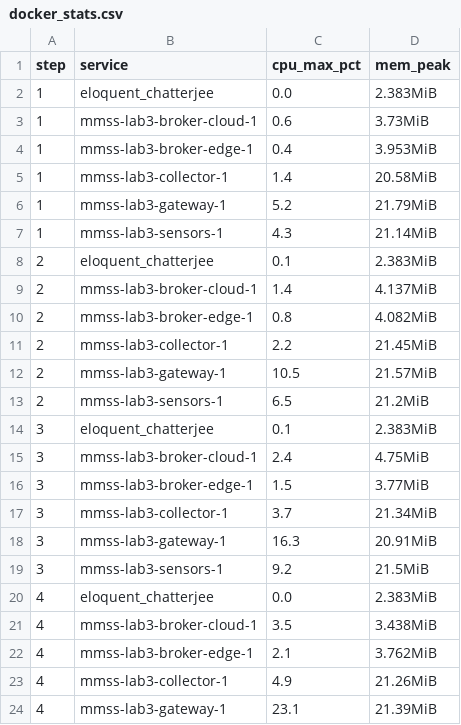
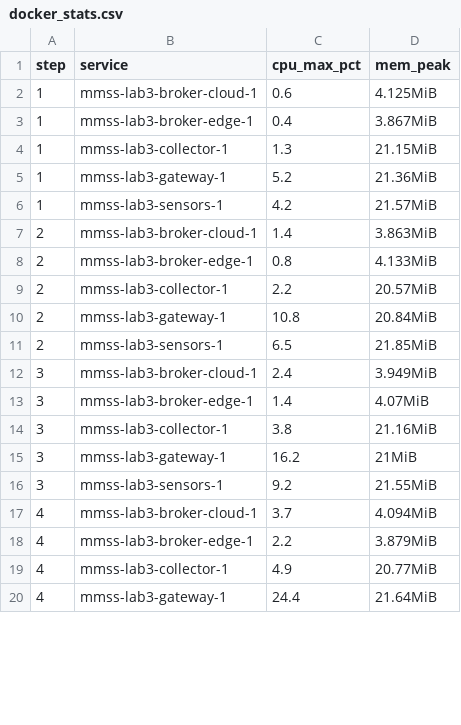
Before and after one commit to sxxx0913/mmss-lab, a CSV file: results/docker_stats.csv, drawn as a sheet; only a part is shown; the diff covers the shown part only.

```diff
--- a/results/docker_stats.csv
+++ b/results/docker_stats.csv
@@ -1,24 +1,20 @@
 step,service,cpu_max_pct,mem_peak
-1,eloquent_chatterjee,0.0,2.383MiB
-1,mmss-lab3-broker-cloud-1,0.6,3.73MiB
-1,mmss-lab3-broker-edge-1,0.4,3.953MiB
-1,mmss-lab3-collector-1,1.4,20.58MiB
-1,mmss-lab3-gateway-1,5.2,21.79MiB
-1,mmss-lab3-sensors-1,4.3,21.14MiB
-2,eloquent_chatterjee,0.1,2.383MiB
-2,mmss-lab3-broker-cloud-1,1.4,4.137MiB
-2,mmss-lab3-broker-edge-1,0.8,4.082MiB
-2,mmss-lab3-collector-1,2.2,21.45MiB
-2,mmss-lab3-gateway-1,10.5,21.57MiB
-2,mmss-lab3-sensors-1,6.5,21.2MiB
-3,eloquent_chatterjee,0.1,2.383MiB
-3,mmss-lab3-broker-cloud-1,2.4,4.75MiB
-3,mmss-lab3-broker-edge-1,1.5,3.77MiB
-3,mmss-lab3-collector-1,3.7,21.34MiB
-3,mmss-lab3-gateway-1,16.3,20.91MiB
-3,mmss-lab3-sensors-1,9.2,21.5MiB
-4,eloquent_chatterjee,0.0,2.383MiB
-4,mmss-lab3-broker-cloud-1,3.5,3.438MiB
-4,mmss-lab3-broker-edge-1,2.1,3.762MiB
-4,mmss-lab3-collector-1,4.9,21.26MiB
-4,mmss-lab3-gateway-1,23.1,21.39MiB
+1,mmss-lab3-broker-cloud-1,0.6,4.125MiB
+1,mmss-lab3-broker-edge-1,0.4,3.867MiB
+1,mmss-lab3-collector-1,1.3,21.15MiB
+1,mmss-lab3-gateway-1,5.2,21.36MiB
+1,mmss-lab3-sensors-1,4.2,21.57MiB
+2,mmss-lab3-broker-cloud-1,1.4,3.863MiB
+2,mmss-lab3-broker-edge-1,0.8,4.133MiB
+2,mmss-lab3-collector-1,2.2,20.57MiB
+2,mmss-lab3-gateway-1,10.8,20.84MiB
+2,mmss-lab3-sensors-1,6.5,21.85MiB
+3,mmss-lab3-broker-cloud-1,2.4,3.949MiB
+3,mmss-lab3-broker-edge-1,1.4,4.07MiB
+3,mmss-lab3-collector-1,3.8,21.16MiB
+3,mmss-lab3-gateway-1,16.2,21MiB
+3,mmss-lab3-sensors-1,9.2,21.55MiB
+4,mmss-lab3-broker-cloud-1,3.7,4.094MiB
+4,mmss-lab3-broker-edge-1,2.2,3.879MiB
+4,mmss-lab3-collector-1,4.9,20.77MiB
+4,mmss-lab3-gateway-1,24.4,21.64MiB
```
Also changed, not shown: 8 removed rows and 79 edited cells elsewhere in this file, results/load.csv, 6 other files.
